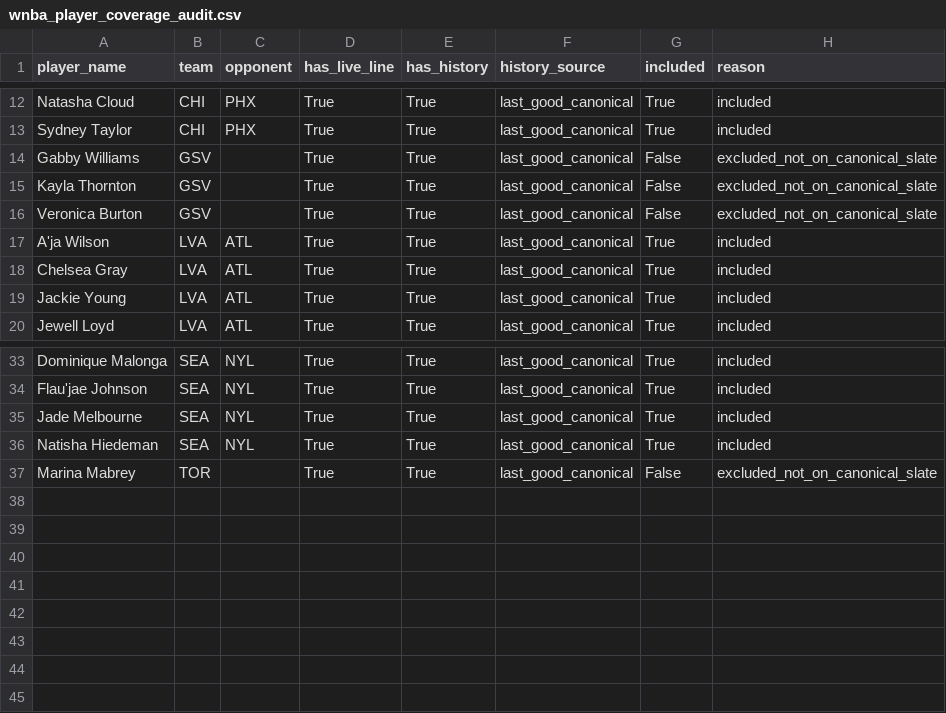
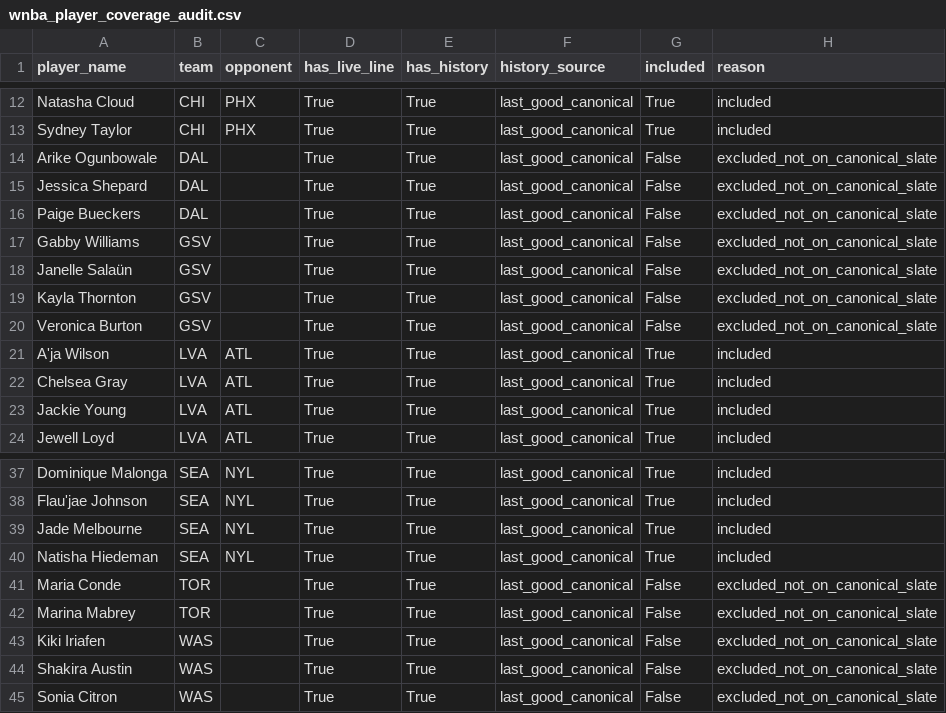
Before and after one commit to syocum9422-blip/edgeranked-site, a CSV file: wnba/data/processed/wnba_player_coverage_audit.csv, drawn as a sheet; only a part is shown, gaps mark what is left out.

```diff
--- a/wnba/data/processed/wnba_player_coverage_audit.csv
+++ b/wnba/data/processed/wnba_player_coverage_audit.csv
@@ -13,3 +13,7 @@ Natasha Cloud,CHI,PHX,True,True,last_good_canonical,True,included
 Sydney Taylor,CHI,PHX,True,True,last_good_canonical,True,included
+Arike Ogunbowale,DAL,,True,True,last_good_canonical,False,excluded_not_on_canonical_slate
+Jessica Shepard,DAL,,True,True,last_good_canonical,False,excluded_not_on_canonical_slate
+Paige Bueckers,DAL,,True,True,last_good_canonical,False,excluded_not_on_canonical_slate
 Gabby Williams,GSV,,True,True,last_good_canonical,False,excluded_not_on_canonical_slate
+Janelle Salaün,GSV,,True,True,last_good_canonical,False,excluded_not_on_canonical_slate
 Kayla Thornton,GSV,,True,True,last_good_canonical,False,excluded_not_on_canonical_slate
@@ -36,2 +40,6 @@ Jade Melbourne,SEA,NYL,True,True,last_good_canonical,True,included
 Natisha Hiedeman,SEA,NYL,True,True,last_good_canonical,True,included
+Maria Conde,TOR,,True,True,last_good_canonical,False,excluded_not_on_canonical_slate
 Marina Mabrey,TOR,,True,True,last_good_canonical,False,excluded_not_on_canonical_slate
+Kiki Iriafen,WAS,,True,True,last_good_canonical,False,excluded_not_on_canonical_slate
+Shakira Austin,WAS,,True,True,last_good_canonical,False,excluded_not_on_canonical_slate
+Sonia Citron,WAS,,True,True,last_good_canonical,False,excluded_not_on_canonical_slate
```
Also changed, not shown: wnba/Best_Bets/match_audit_today.csv, wnba/Best_Bets/unmatched_players_today.csv, 16 other files.
